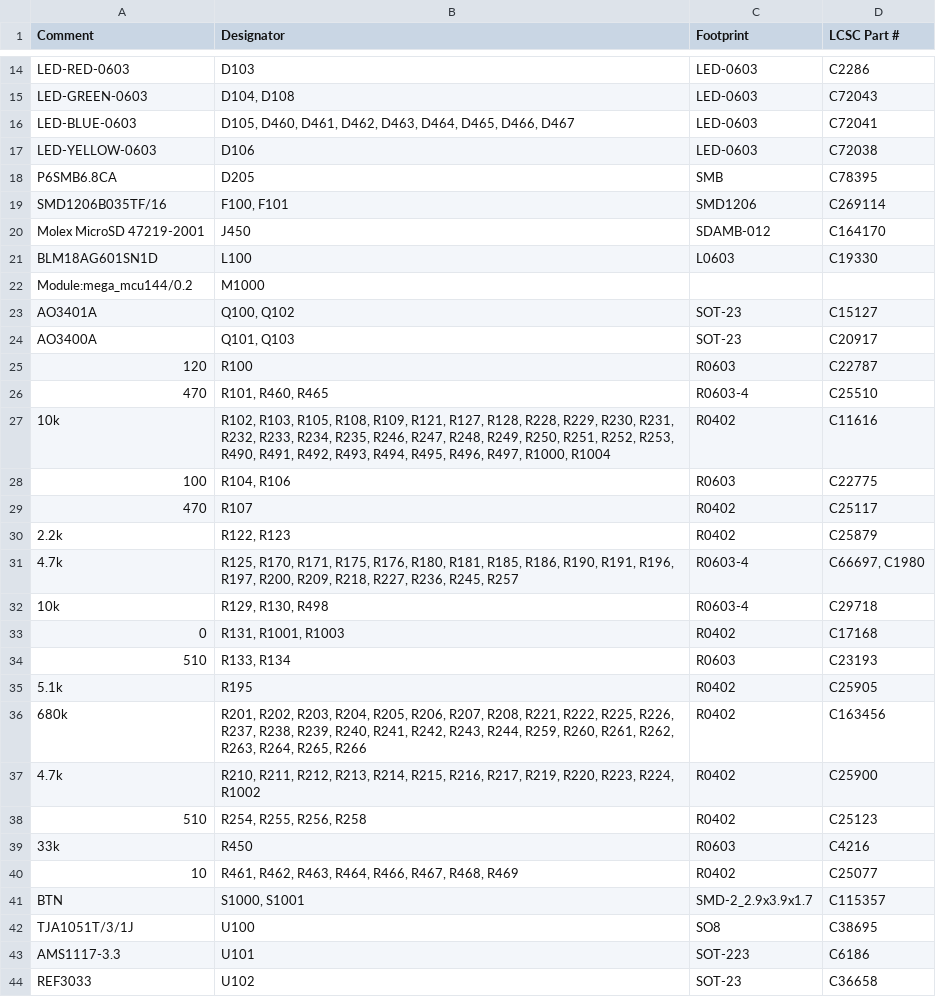
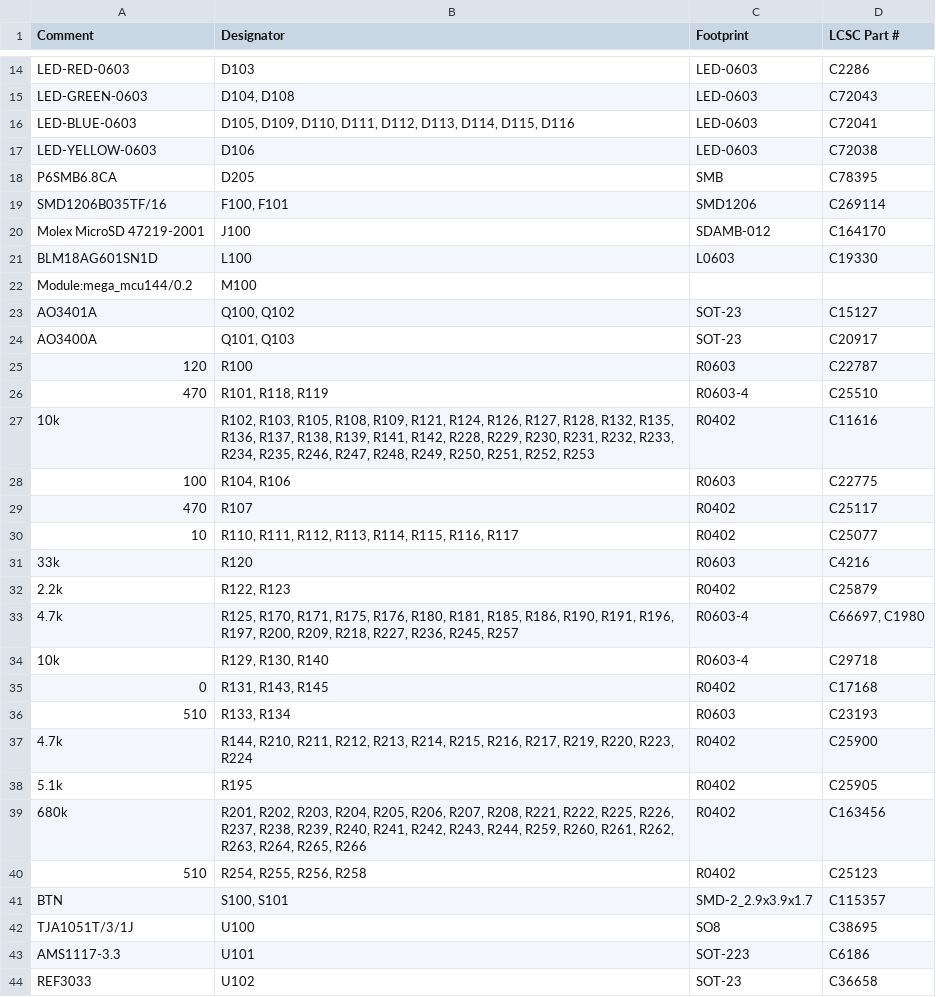
Before and after one commit to andreika-git/hellen-one, a CSV file: modules/mega-mcu144/0.2/mega-mcu144-BOM.csv, drawn as a sheet; only a part is shown, gaps mark what is left out; the diff covers the shown part only.

```diff
--- a/modules/mega-mcu144/0.2/mega-mcu144-BOM.csv
+++ b/modules/mega-mcu144/0.2/mega-mcu144-BOM.csv
@@ -15,3 +15,3 @@ Comment,Designator,Footprint,LCSC Part #
 "LED-GREEN-0603","D104, D108","LED-0603","C72043"
-"LED-BLUE-0603","D105, D460, D461, D462, D463, D464, D465, D466, D467","LED-0603","C72041"
+"LED-BLUE-0603","D105, D109, D110, D111, D112, D113, D114, D115, D116","LED-0603","C72041"
 "LED-YELLOW-0603","D106","LED-0603","C72038"
@@ -19,5 +19,5 @@ Comment,Designator,Footprint,LCSC Part #
 "SMD1206B035TF/16","F100, F101","SMD1206","C269114"
-"Molex MicroSD 47219-2001","J450","SDAMB-012","C164170"
+"Molex MicroSD 47219-2001","J100","SDAMB-012","C164170"
 "BLM18AG601SN1D","L100","L0603","C19330"
-"Module:mega_mcu144/0.2","M1000","",""
+"Module:mega_mcu144/0.2","M100","",""
 "AO3401A","Q100, Q102","SOT-23","C15127"
@@ -25,18 +25,18 @@ Comment,Designator,Footprint,LCSC Part #
 "120","R100","R0603","C22787"
-"470","R101, R460, R465","R0603-4","C25510"
-"10k","R102, R103, R105, R108, R109, R121, R127, R128, R228, R229, R230, R231, R232, R233, R234, R235, R246, R247, R248, R249, R250, R251, R252, R253, R490, R491, R492, R493, R494, R495, R496, R497, R1000, R1004","R0402","C11616"
+"470","R101, R118, R119","R0603-4","C25510"
+"10k","R102, R103, R105, R108, R109, R121, R124, R126, R127, R128, R132, R135, R136, R137, R138, R139, R141, R142, R228, R229, R230, R231, R232, R233, R234, R235, R246, R247, R248, R249, R250, R251, R252, R253","R0402","C11616"
 "100","R104, R106","R0603","C22775"
 "470","R107","R0402","C25117"
+"10","R110, R111, R112, R113, R114, R115, R116, R117","R0402","C25077"
+"33k","R120","R0603","C4216"
 "2.2k","R122, R123","R0402","C25879"
 "4.7k","R125, R170, R171, R175, R176, R180, R181, R185, R186, R190, R191, R196, R197, R200, R209, R218, R227, R236, R245, R257","R0603-4","C66697, C1980"
-"10k","R129, R130, R498","R0603-4","C29718"
-"0","R131, R1001, R1003","R0402","C17168"
+"10k","R129, R130, R140","R0603-4","C29718"
+"0","R131, R143, R145","R0402","C17168"
 "510","R133, R134","R0603","C23193"
+"4.7k","R144, R210, R211, R212, R213, R214, R215, R216, R217, R219, R220, R223, R224","R0402","C25900"
 "5.1k","R195","R0402","C25905"
 "680k","R201, R202, R203, R204, R205, R206, R207, R208, R221, R222, R225, R226, R237, R238, R239, R240, R241, R242, R243, R244, R259, R260, R261, R262, R263, R264, R265, R266","R0402","C163456"
-"4.7k","R210, R211, R212, R213, R214, R215, R216, R217, R219, R220, R223, R224, R1002","R0402","C25900"
 "510","R254, R255, R256, R258","R0402","C25123"
-"33k","R450","R0603","C4216"
-"10","R461, R462, R463, R464, R466, R467, R468, R469","R0402","C25077"
-"BTN","S1000, S1001","SMD-2_2.9x3.9x1.7","C115357"
+"BTN","S100, S101","SMD-2_2.9x3.9x1.7","C115357"
 "TJA1051T/3/1J","U100","SO8","C38695"
```
Also changed, not shown: 6 added rows, 6 removed rows and 3 edited cells elsewhere in this file, modules/mega-mcu144/0.2/mega-mcu144-CPL.csv, 45 other files.
